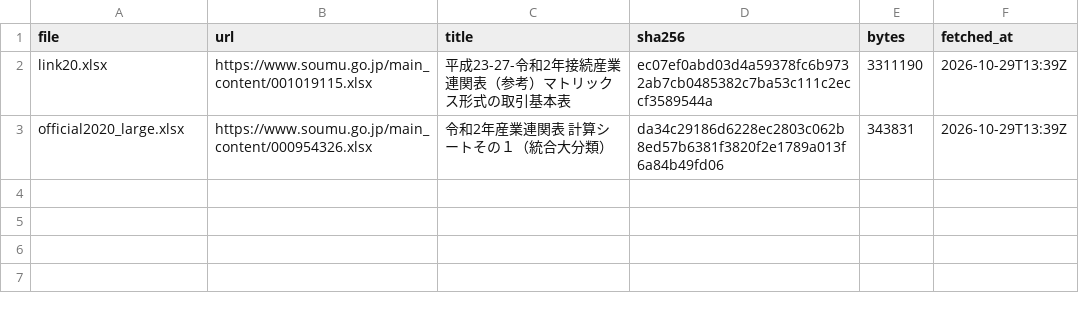
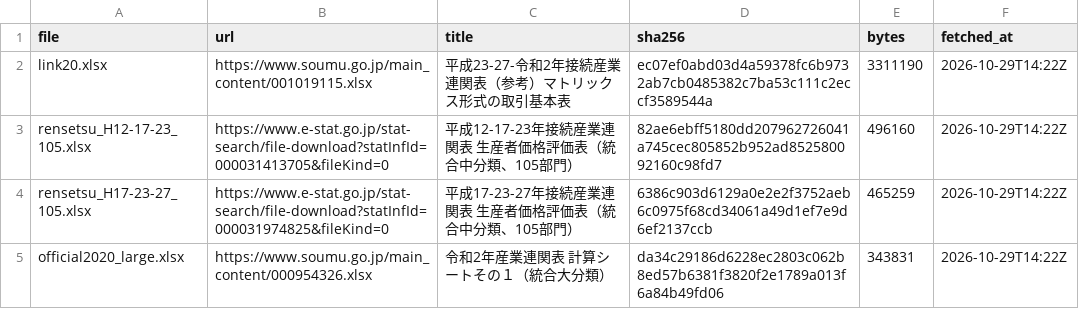
Before and after one commit to nexus-ai-2045/public-interest-lens, a CSV file: data/acquired/io-tables/manifest.csv, drawn as a sheet.

```diff
--- a/data/acquired/io-tables/manifest.csv
+++ b/data/acquired/io-tables/manifest.csv
@@ -1,3 +1,5 @@
 file,url,title,sha256,bytes,fetched_at
-link20.xlsx,https://www.soumu.go.jp/main_content/001019115.xlsx,平成23-27-令和2年接続産業連関表（参考）マトリックス形式の取引基本表,ec07ef0abd03d4a59378fc6b9732ab7cb0485382c7ba53c111c2eccf3589544a,3311190,2026-10-29T13:39Z
-official2020_large.xlsx,https://www.soumu.go.jp/main_content/000954326.xlsx,令和2年産業連関表 計算シートその１（統合大分類）,da34c29186d6228ec2803c062b8ed57b6381f3820f2e1789a013f6a84b49fd06,343831,2026-10-29T13:39Z
+link20.xlsx,https://www.soumu.go.jp/main_content/001019115.xlsx,平成23-27-令和2年接続産業連関表（参考）マトリックス形式の取引基本表,ec07ef0abd03d4a59378fc6b9732ab7cb0485382c7ba53c111c2eccf3589544a,3311190,2026-10-29T14:22Z
+rensetsu_H12-17-23_105.xlsx,https://www.e-stat.go.jp/stat-search/file-download?statInfId=000031413705&fileKind=0,平成12-17-23年接続産業連関表 生産者価格評価表（統合中分類、105部門）,82ae6ebff5180dd207962726041a745cec805852b952ad852580092160c98fd7,496160,2026-10-29T14:22Z
+rensetsu_H17-23-27_105.xlsx,https://www.e-stat.go.jp/stat-search/file-download?statInfId=000031974825&fileKind=0,平成17-23-27年接続産業連関表 生産者価格評価表（統合中分類、105部門）,6386c903d6129a0e2e2f3752aeb6c0975f68cd34061a49d1ef7e9d6ef2137ccb,465259,2026-10-29T14:22Z
+official2020_large.xlsx,https://www.soumu.go.jp/main_content/000954326.xlsx,令和2年産業連関表 計算シートその１（統合大分類）,da34c29186d6228ec2803c062b8ed57b6381f3820f2e1789a013f6a84b49fd06,343831,2026-10-29T14:22Z
```
Also changed, not shown: 5 other files.
